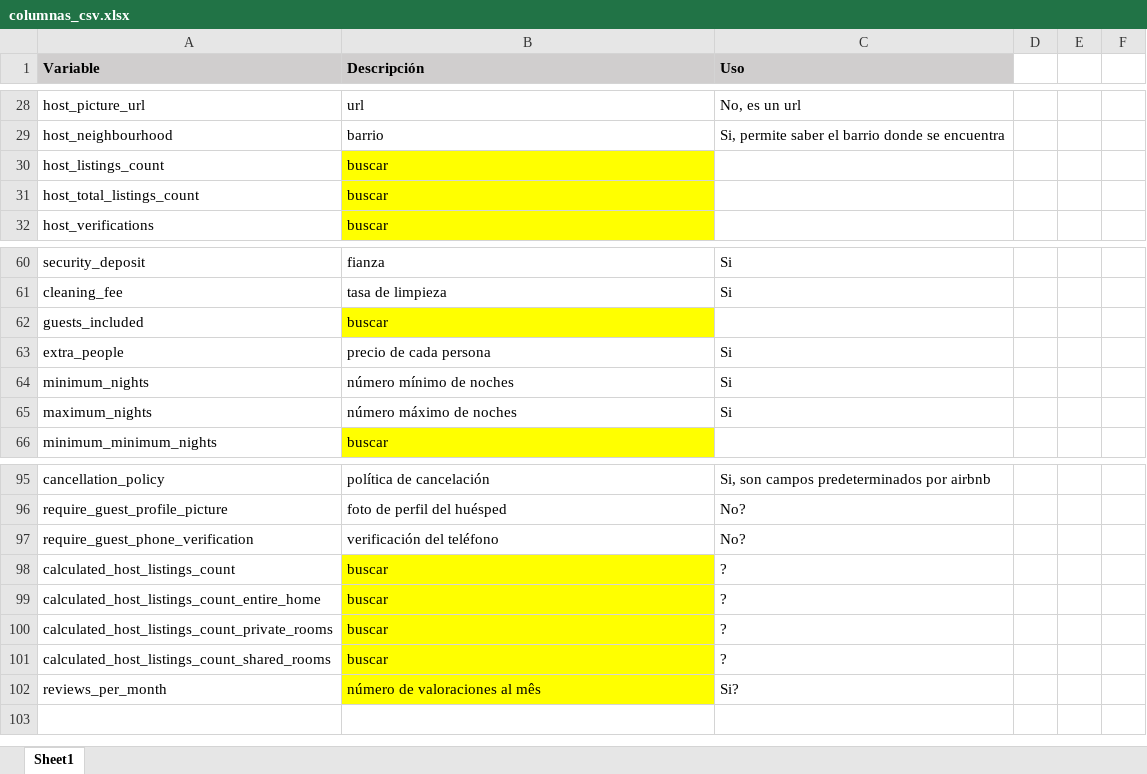
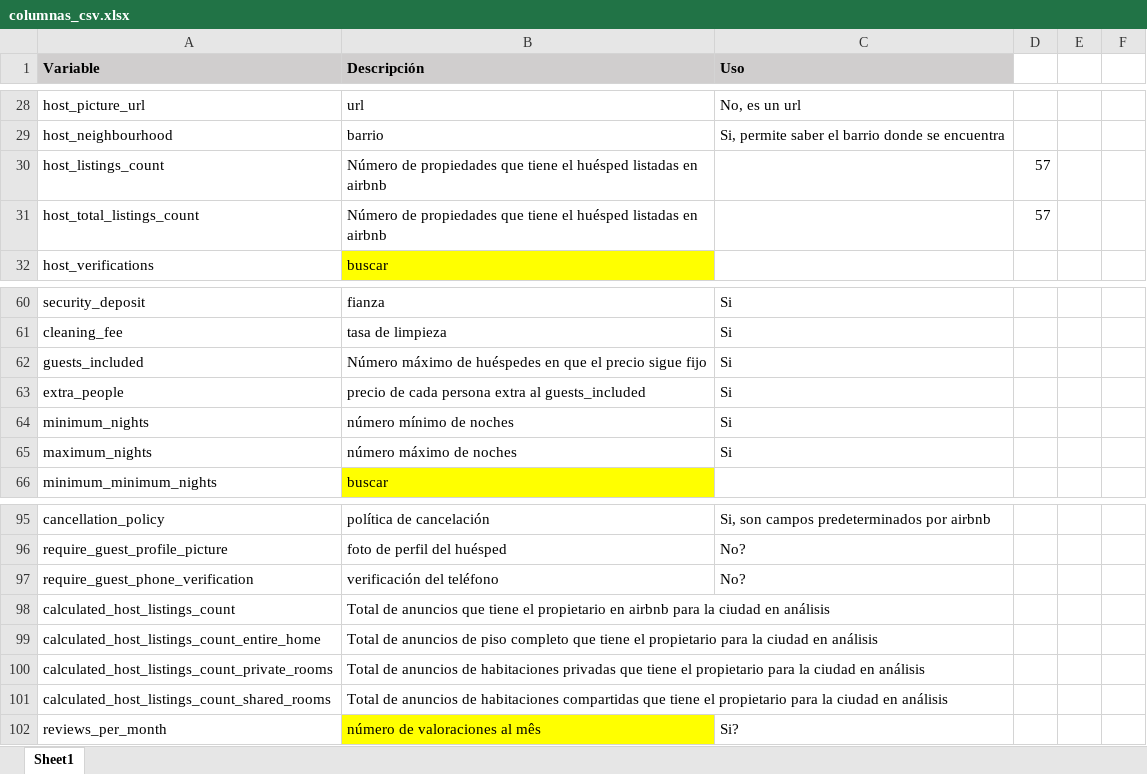
Before and after one commit to SilviaLendinezFernandez/TFM-POLITICA, an Excel workbook: columnas_csv.xlsx, sheet Sheet1, drawn as a sheet; only a part is shown, gaps mark what is left out; values as stored, in another font and other column widths than the file's, no borders; the diff names each change by its address in the sheet, - before the commit and + after, or states it on an @@ line.

Commit message:
actualizado

```diff
--- a/columnas_csv.xlsx (sheet Sheet1)
+++ b/columnas_csv.xlsx (sheet Sheet1)
-B30:B31 (Descripción): buscar
+B30:B31 (Descripción): Número de propiedades que tiene el huésped listadas en airbnb
-B30:B31 fill: #FFFF00
+B30:B31 fill: none
-D30:D31: (empty)
+D30:D31: 57
-B62 (Descripción): buscar
+B62 (Descripción): Número máximo de huéspedes en que el precio sigue fijo
-B62 fill: #FFFF00
+B62 fill: none
-C62 (Uso): (empty)
+C62 (Uso): Si
-B63 (Descripción): precio de cada persona
+B63 (Descripción): precio de cada persona extra al guests_included
-B98 (Descripción): buscar
+B98 (Descripción): Total de anuncios que tiene el propietario en airbnb para la ciudad en análisis
-B98:B101 fill: #FFFF00
+B98:B101 fill: none
-C98:C101 (Uso): ?
+C98:C101 (Uso): (empty)
-B99 (Descripción): buscar
+B99 (Descripción): Total de anuncios de piso completo que tiene el propietario para la ciudad en análisis
-B100 (Descripción): buscar
+B100 (Descripción): Total de anuncios de habitaciones privadas que tiene el propietario para la ciudad en análisis
-B101 (Descripción): buscar
+B101 (Descripción): Total de anuncios de habitaciones compartidas que tiene el propietario para la ciudad en análisis
```
